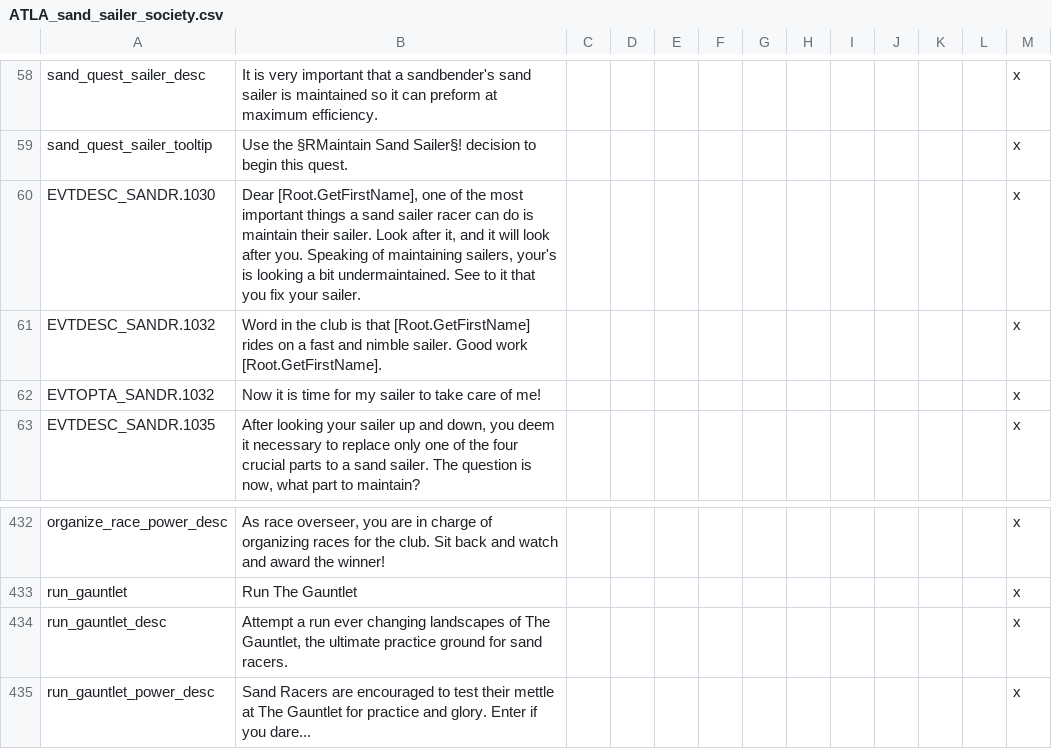
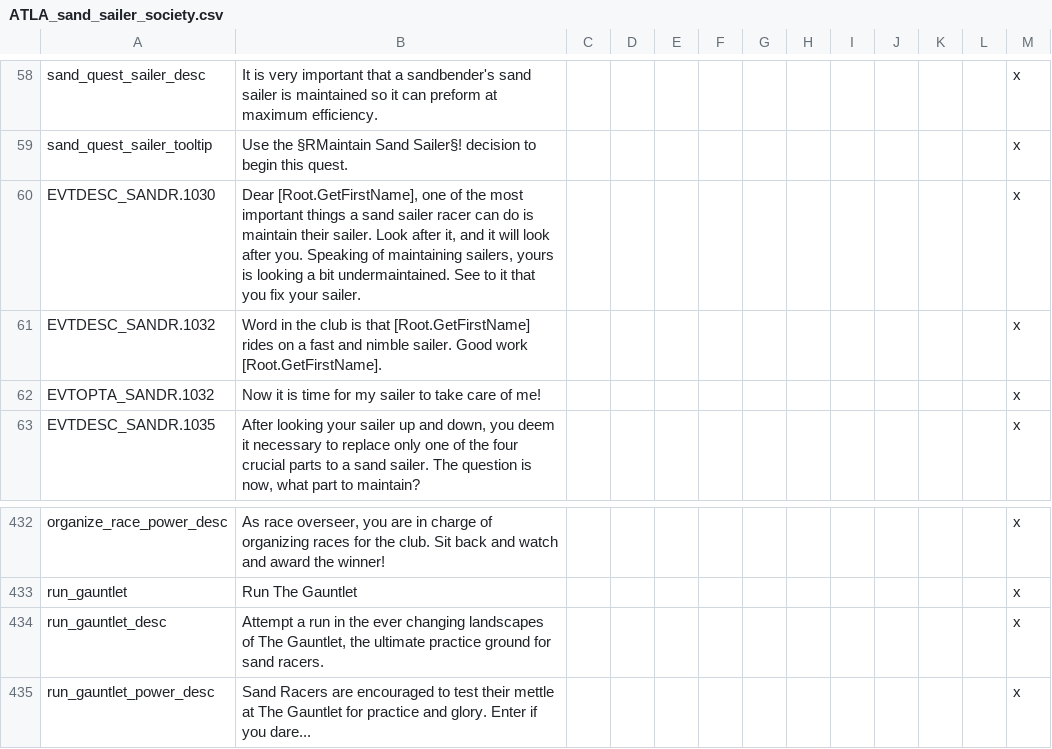
Before and after one commit to Rystic/ATLA-restored, a CSV file: avatar - four nations restored/localisation/ATLA_sand_sailer_society.csv, drawn as a sheet; only a part is shown, gaps mark what is left out.

```diff
--- a/avatar - four nations restored/localisation/ATLA_sand_sailer_society.csv
+++ b/avatar - four nations restored/localisation/ATLA_sand_sailer_society.csv
@@ -59,3 +59,3 @@ sand_quest_sailer_desc;It is very important that a sandbender's sand sailer is m
 sand_quest_sailer_tooltip;Use the §RMaintain Sand Sailer§! decision to begin this quest.;;;;;;;;;;;x
-EVTDESC_SANDR.1030;Dear [Root.GetFirstName], one of the most important things a sand sailer racer can do is maintain their sailer. Look after it, and it will look after you. Speaking of maintaining sailers, your's is looking a bit undermaintained. See to it that you fix your sailer.;;;;;;;;;;;x
+EVTDESC_SANDR.1030;Dear [Root.GetFirstName], one of the most important things a sand sailer racer can do is maintain their sailer. Look after it, and it will look after you. Speaking of maintaining sailers, yours is looking a bit undermaintained. See to it that you fix your sailer.;;;;;;;;;;;x
 EVTDESC_SANDR.1032;Word in the club is that [Root.GetFirstName] rides on a fast and nimble sailer. Good work [Root.GetFirstName].;;;;;;;;;;;x
@@ -433,3 +433,3 @@ organize_race_power_desc;As race overseer, you are in charge of organizing races
 run_gauntlet;Run The Gauntlet;;;;;;;;;;;x
-run_gauntlet_desc;Attempt a run ever changing landscapes of The Gauntlet, the ultimate practice ground for sand racers.;;;;;;;;;;;x
+run_gauntlet_desc;Attempt a run in the ever changing landscapes of The Gauntlet, the ultimate practice ground for sand racers.;;;;;;;;;;;x
 run_gauntlet_power_desc;Sand Racers are encouraged to test their mettle at The Gauntlet for practice and glory. Enter if you dare...;;;;;;;;;;;x
```
Also changed, not shown: 1 other file.
